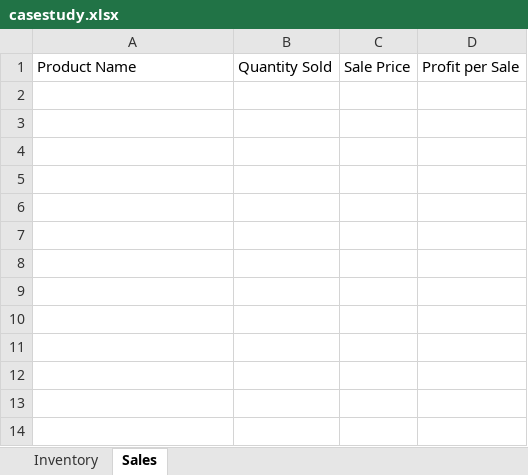
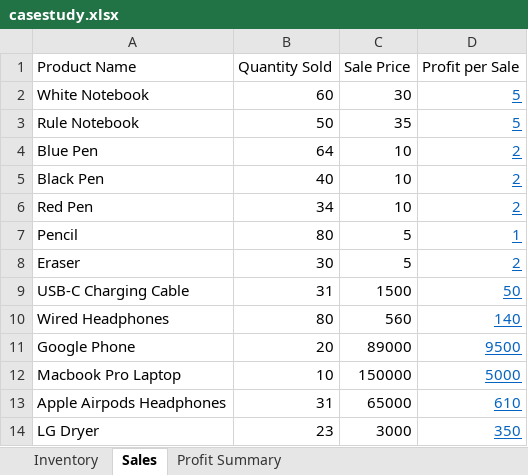
Before and after one commit to avadhanisanghamitra/sqlassignment, an Excel workbook: casestudy.xlsx, sheet Sales, drawn as a sheet; values as stored, in another font and other column widths than the file's, no borders; the diff names each change by its address in the sheet, - before the commit and + after, or states it on an @@ line.

```diff
--- a/casestudy.xlsx (sheet Sales)
+++ b/casestudy.xlsx (sheet Sales)
+sheet tab: Profit Summary
+row 2: White Notebook | 60 | 30 | 5
+row 3: Rule Notebook | 50 | 35 | 5
+row 4: Blue Pen | 64 | 10 | 2
+row 5: Black Pen | 40 | 10 | 2
+row 6: Red Pen | 34 | 10 | 2
+row 7: Pencil | 80 | 5 | 1
+row 8: Eraser | 30 | 5 | 2
+row 9: USB-C Charging Cable | 31 | 1500 | 50
+row 10: Wired Headphones | 80 | 560 | 140
+row 11: Google Phone | 20 | 89000 | 9500
+row 12: Macbook Pro Laptop | 10 | 150000 | 5000
+row 13: Apple Airpods Headphones | 31 | 65000 | 610
+row 14: LG Dryer | 23 | 3000 | 350
```
Also changed, not shown: sheet Inventory, charts or pictures.
